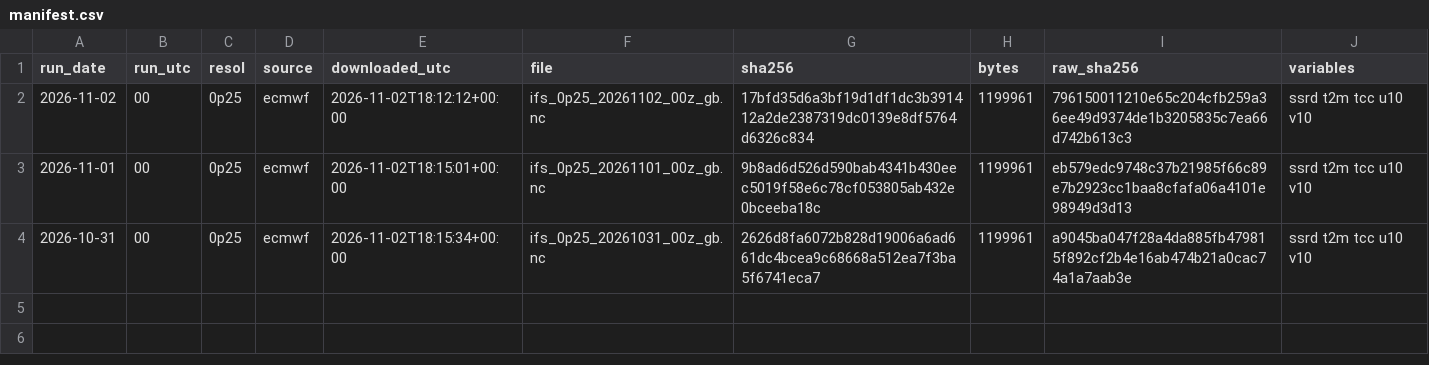
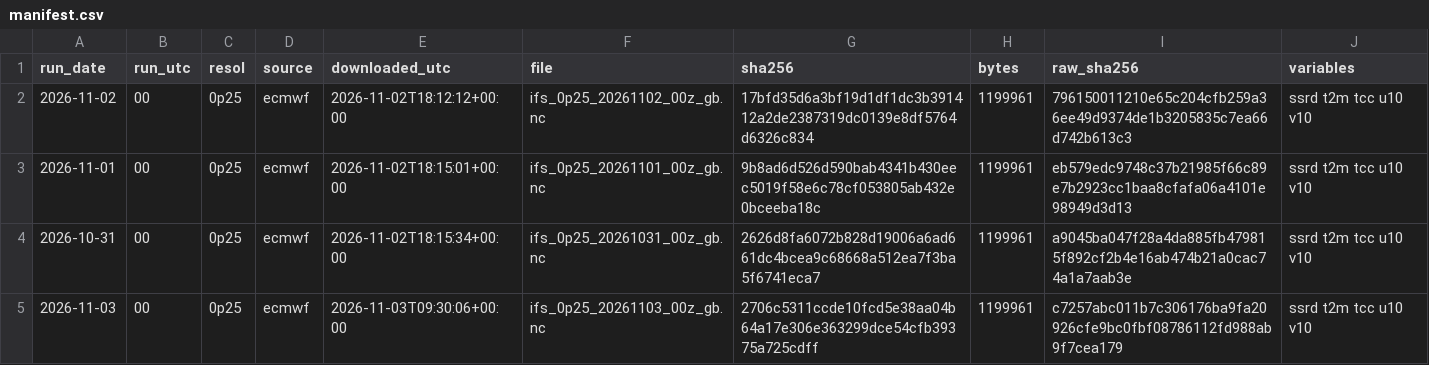
Before and after one commit to AndyMoran/gb-foundation-model-tests, a CSV file: prospective/weather/manifest.csv, drawn as a sheet; the diff names each change by its address in the sheet, - before the commit and + after, or states it on an @@ line.

Commit message:
ECMWF forecasts 2026-11-03

```diff
--- a/prospective/weather/manifest.csv
+++ b/prospective/weather/manifest.csv
+row 5: 2026-11-03 | 00 | 0p25 | ecmwf | 2026-11-03T09:30:06+00:00 | ifs_0p25_20261103_00z_gb.nc | 2706c5311ccde10fcd5e38aa04b64a17e306e363299dce54cfb39375a725cdff | 1199961 | c7257abc011b7c306176ba9fa20926cfe9bc0fbf08786112fd988ab9f7cea179 | ssrd t2m tcc u10 v10
```
